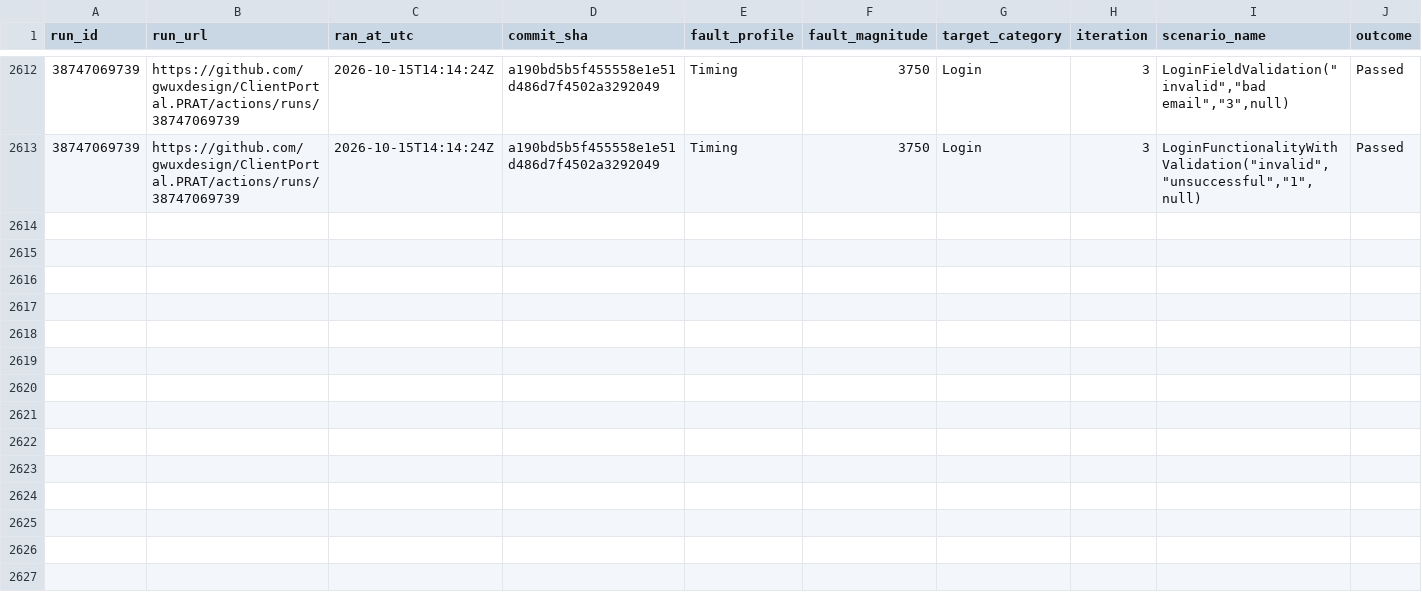
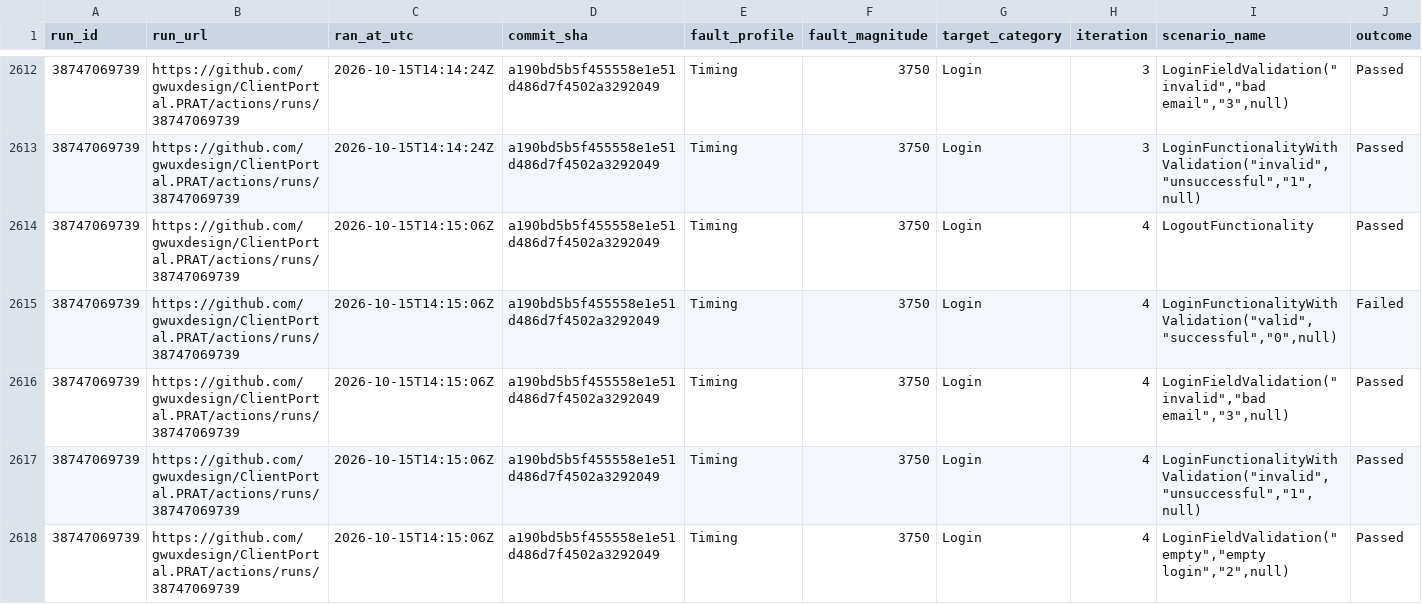
Before and after one commit to gwuxdesign/ClientPortal.PRAT, a CSV file: data/harness-results.csv, drawn as a sheet; only a part is shown, gaps mark what is left out; rows hold the shown columns only; the diff names each change by its address in the sheet, - before the commit and + after, or states it on an @@ line.

```diff
--- a/data/harness-results.csv
+++ b/data/harness-results.csv
+row 2614: 38747069739 | https://github.com/gwuxdesign/ClientPortal.PRAT/actions/runs/38747069739 | 2026-10-15T14:15:06Z | a190bd5b5f455558e1e51d486d7f4502a3292049 | Timing | 3750 | Login | 4 | LogoutFunctionality | Passed
+row 2615: 38747069739 | https://github.com/gwuxdesign/ClientPortal.PRAT/actions/runs/38747069739 | 2026-10-15T14:15:06Z | a190bd5b5f455558e1e51d486d7f4502a3292049 | Timing | 3750 | Login | 4 | LoginFunctionalityWithValidation("valid","successful","0",null) | Failed
+row 2616: 38747069739 | https://github.com/gwuxdesign/ClientPortal.PRAT/actions/runs/38747069739 | 2026-10-15T14:15:06Z | a190bd5b5f455558e1e51d486d7f4502a3292049 | Timing | 3750 | Login | 4 | LoginFieldValidation("invalid","bad email","3",null) | Passed
+row 2617: 38747069739 | https://github.com/gwuxdesign/ClientPortal.PRAT/actions/runs/38747069739 | 2026-10-15T14:15:06Z | a190bd5b5f455558e1e51d486d7f4502a3292049 | Timing | 3750 | Login | 4 | LoginFunctionalityWithValidation("invalid","unsuccessful","1",null) | Passed
+row 2618: 38747069739 | https://github.com/gwuxdesign/ClientPortal.PRAT/actions/runs/38747069739 | 2026-10-15T14:15:06Z | a190bd5b5f455558e1e51d486d7f4502a3292049 | Timing | 3750 | Login | 4 | LoginFieldValidation("empty","empty login","2",null) | Passed
```
